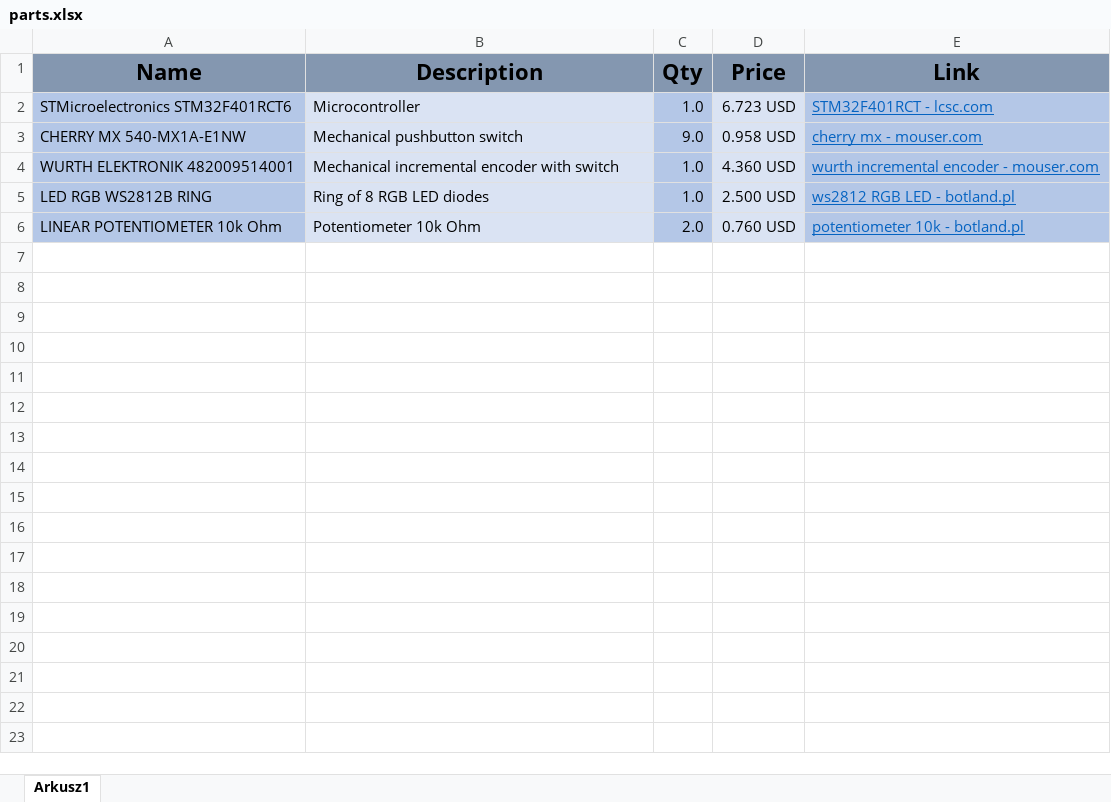
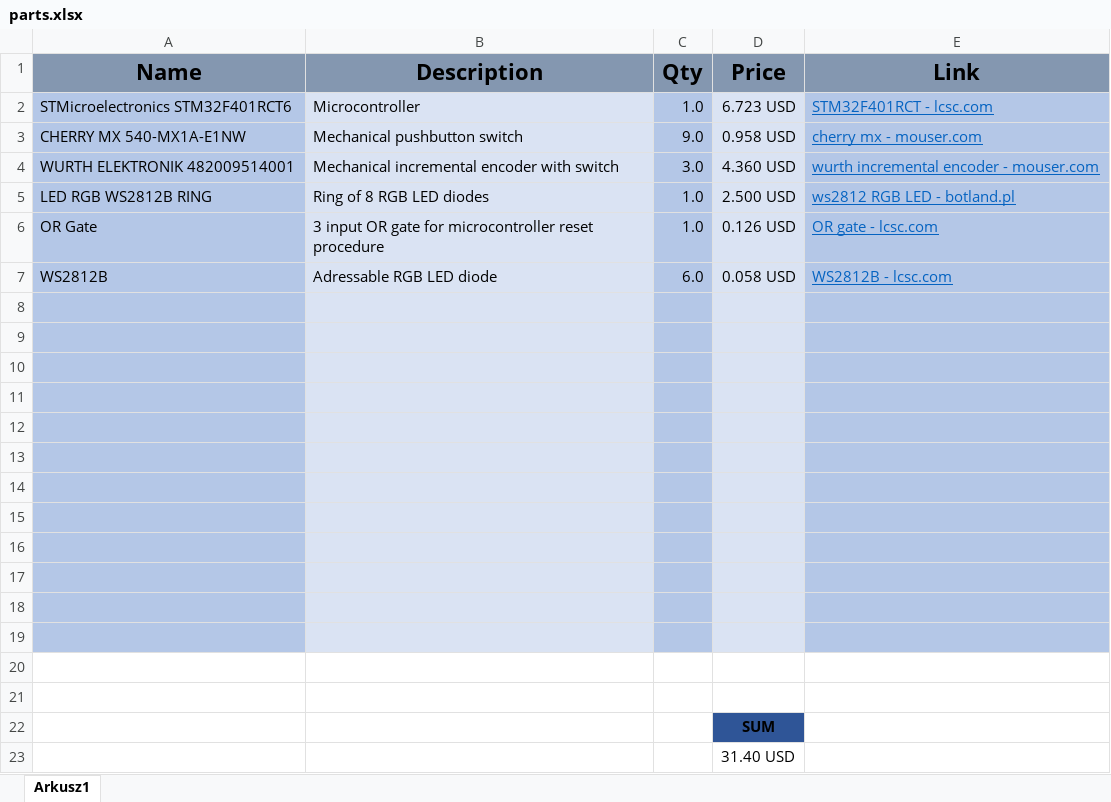
Before and after one commit to lime7git/stream-deck, an Excel workbook: docs/parts.xlsx, sheet Arkusz1, drawn as a sheet; values as stored, in another font and other column widths than the file's, no borders; addresses are those after the commit; the diff names each change by its address in the sheet, - before the commit and + after, or states it on an @@ line.

```diff
--- a/docs/parts.xlsx (sheet Arkusz1)
+++ b/docs/parts.xlsx (sheet Arkusz1)
-C4 (Qty): 1.0
+C4 (Qty): 3.0
+row 6: OR Gate | 3 input OR gate for microcontroller reset procedure | 1.0 | 0.126 USD | OR gate - lcsc.com
+row 7: WS2812B | Adressable RGB LED diode | 6.0 | 0.058 USD | WS2812B - lcsc.com
-row 8: LINEAR POTENTIOMETER 10k Ohm | Potentiometer 10k Ohm | 2.0 | 0.760 USD | potentiometer 10k - botland.pl
+row 8: (empty)
+row 9: (empty)
+row 10: (empty)
+row 11: (empty)
+row 12: (empty)
+row 13: (empty)
+row 14: (empty)
+row 15: (empty)
+row 16: (empty)
+row 17: (empty)
+row 18: (empty)
+row 19: (empty)
+row 20: (empty)
+row 21: (empty)
+row 22:  |  |  | SUM
+row 23:  |  |  | 31.40 USD
```
Also changed, not shown: 3 other files.
